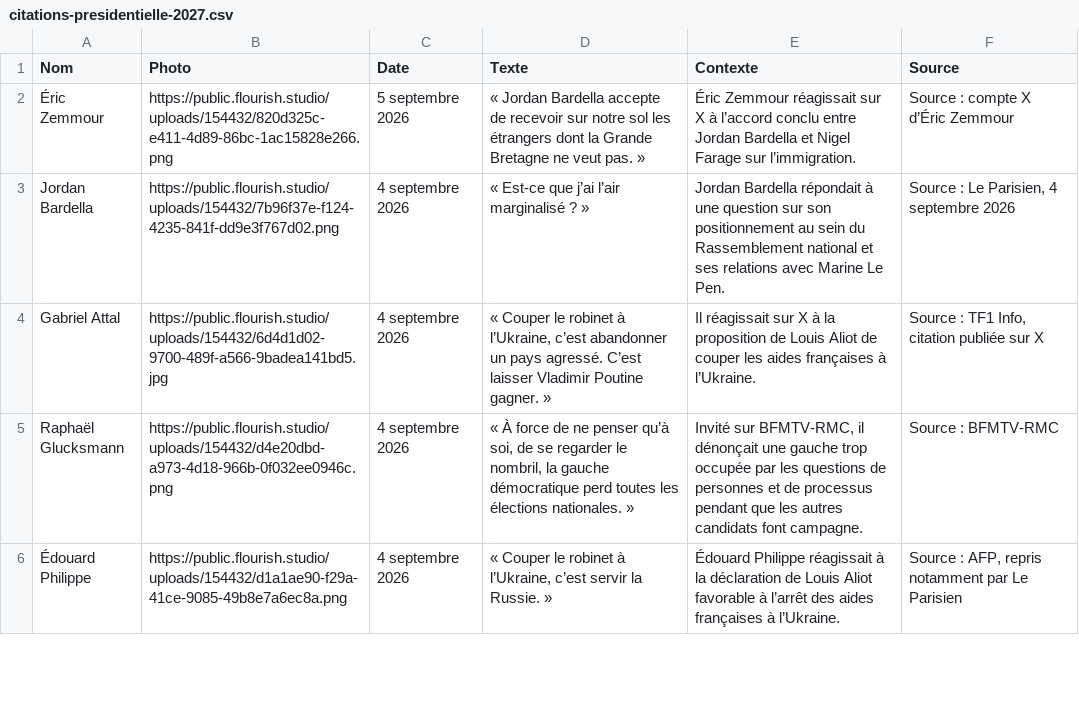
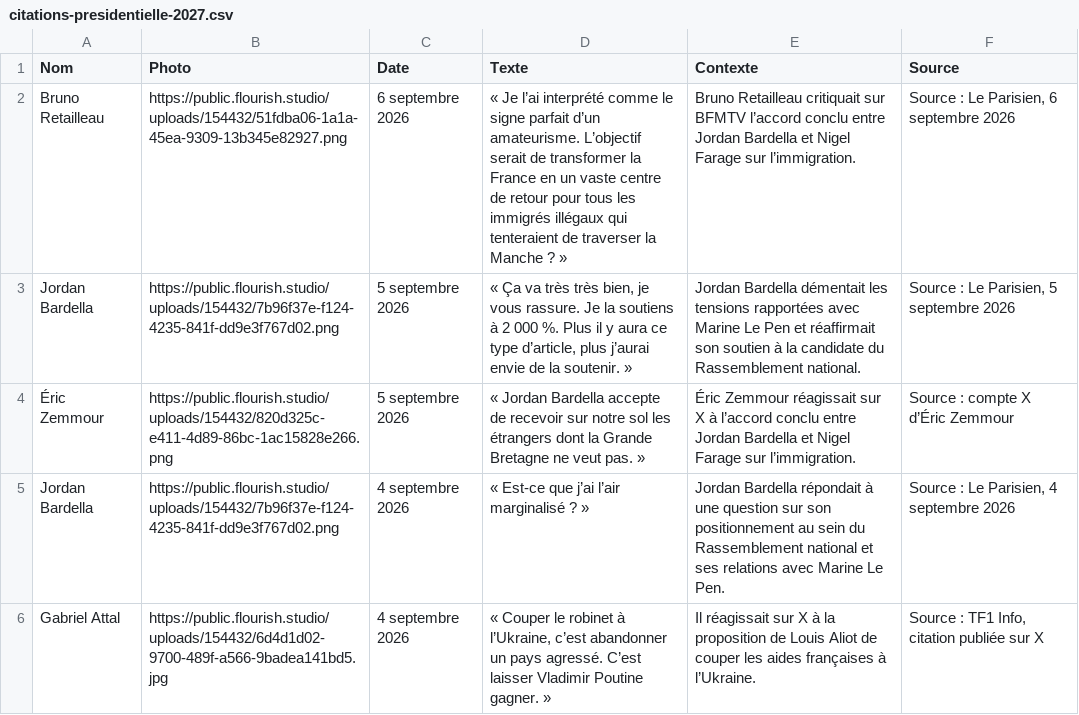
Before and after one commit to YoannParis/Visactu-data, a CSV file: citations-presidentielle-2027.csv, drawn as a sheet; only a part is shown; the shorter side is filled out with more unchanged rows; the diff names each change by its address in the sheet, - before the commit and + after, or states it on an @@ line.

Commit message:
Ajout de nouvelles petites phrases des 5 et 6 septembre 2026

```diff
--- a/citations-presidentielle-2027.csv
+++ b/citations-presidentielle-2027.csv
+row 2: Bruno Retailleau | https://public.flourish.studio/uploads/154432/51fdba06-1a1a-45ea-9309-13b345e82927.png | 6 septembre 2026 | « Je l’ai interprété comme le signe parfait d’un amateurisme. L’objectif serait de transformer la France en un vaste centre de retour pour tous les immigrés illégaux qui tenteraient de traverser la Manche ? » | Bruno Retailleau critiquait sur BFMTV l’accord conclu entre Jordan Bardella et Nigel Farage sur l’immigration. | Source : Le Parisien, 6 septembre 2026
+row 3: Jordan Bardella | https://public.flourish.studio/uploads/154432/7b96f37e-f124-4235-841f-dd9e3f767d02.png | 5 septembre 2026 | « Ça va très très bien, je vous rassure. Je la soutiens à 2 000 %. Plus il y aura ce type d’article, plus j’aurai envie de la soutenir. » | Jordan Bardella démentait les tensions rapportées avec Marine Le Pen et réaffirmait son soutien à la candidate du Rassemblement national. | Source : Le Parisien, 5 septembre 2026
```
